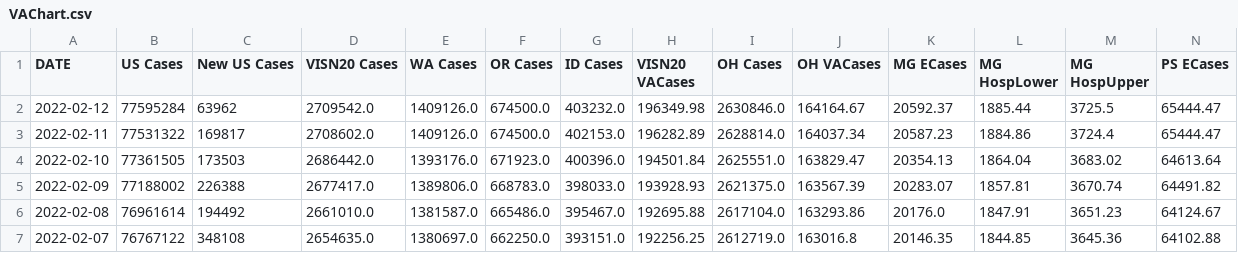
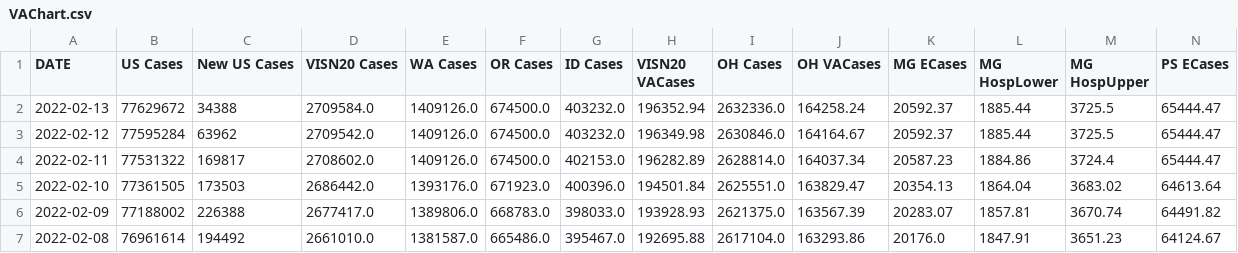
Before and after one commit to Codingfrfun/Covid-automation, a CSV file: VAChart.csv, drawn as a sheet; only a part is shown; the shorter side is filled out with more unchanged rows; rows hold the shown columns only; the diff names each change by its address in the sheet, - before the commit and + after, or states it on an @@ line.

```diff
--- a/VAChart.csv
+++ b/VAChart.csv
+row 2: 2022-02-13 | 77629672 | 34388 | 2709584.0 | 1409126.0 | 674500.0 | 403232.0 | 196352.94 | 2632336.0 | 164258.24 | 20592.37 | 1885.44 | 3725.5 | 65444.47
```
Also changed, not shown: CCTVAChart2.csv, CountyVACOVID.csv.
